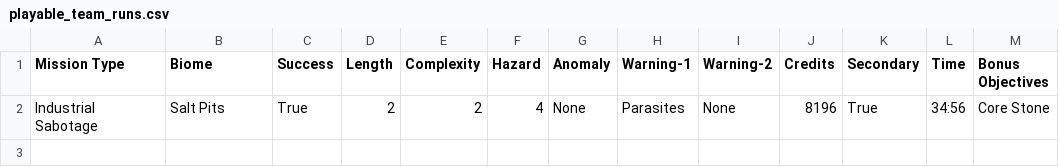
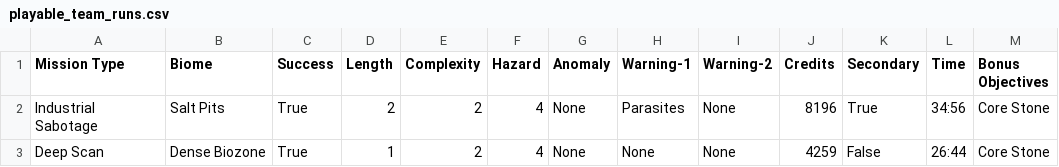
Before and after one commit to Natereater/Natereater.github.io, a CSV file: drg_assets/playable_team_runs.csv, drawn as a sheet.

```diff
--- a/drg_assets/playable_team_runs.csv
+++ b/drg_assets/playable_team_runs.csv
@@ -2 +2,2 @@ Mission Type,Biome,Success,Length,Complexity,Hazard,Anomaly,Warning-1,Warning-2,
 Industrial Sabotage,Salt Pits,True,2,2,4,None,Parasites,None,8196,True,34:56,Core Stone
+Deep Scan,Dense Biozone,True,1,2,4,None,None,None,4259,False,26:44,Core Stone
```
Also changed, not shown: 1 other file.
